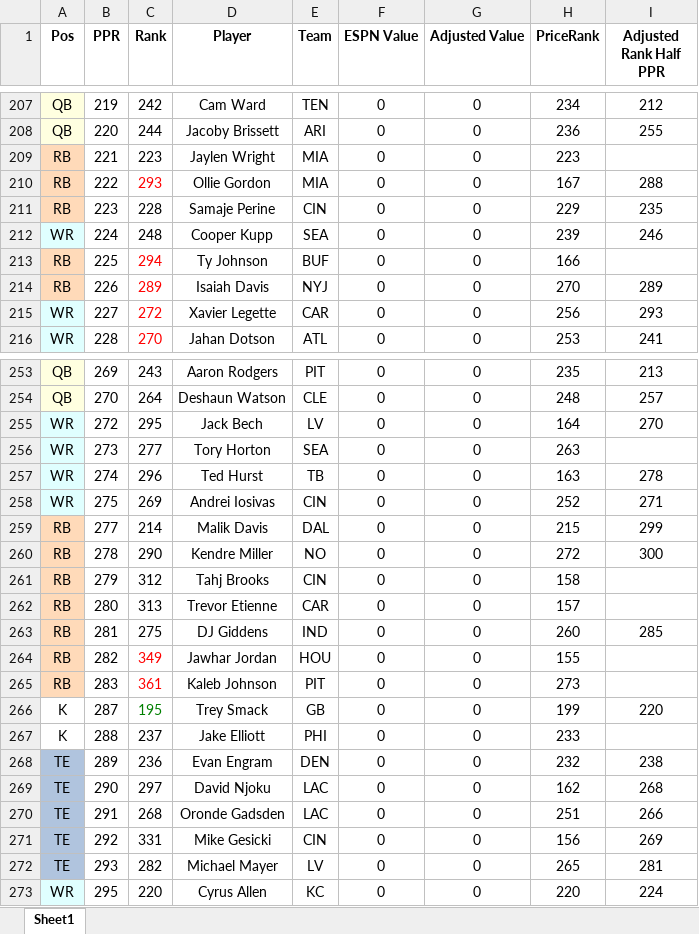
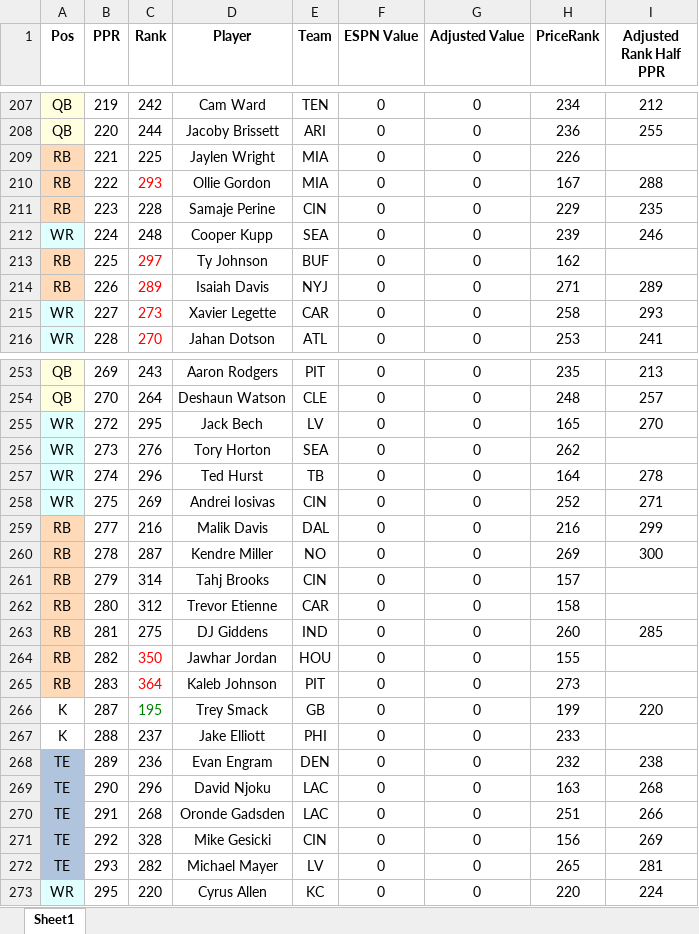
Before and after one commit to dsegundo2/RankingsDiff, an Excel workbook: frontend/public/data/2026/espn/merged_formatted.xlsx, sheet Sheet1, drawn as a sheet; only a part is shown, gaps mark what is left out; values as stored, in another font and other column widths than the file's, no borders; the diff covers the shown part only; the diff names each change by its address in the sheet, - before the commit and + after, or states it on an @@ line.

```diff
--- a/frontend/public/data/2026/espn/merged_formatted.xlsx (sheet Sheet1)
+++ b/frontend/public/data/2026/espn/merged_formatted.xlsx (sheet Sheet1)
-C209 (Rank): 223
+C209 (Rank): 225
-H209 (PriceRank): 223
+H209 (PriceRank): 226
-C213 (Rank): 294
+C213 (Rank): 297
-H213 (PriceRank): 166
+H213 (PriceRank): 162
-H214 (PriceRank): 270
+H214 (PriceRank): 271
-C215 (Rank): 272
+C215 (Rank): 273
-H215 (PriceRank): 256
+H215 (PriceRank): 258
-H255 (PriceRank): 164
+H255 (PriceRank): 165
-C256 (Rank): 277
+C256 (Rank): 276
-H256 (PriceRank): 263
+H256 (PriceRank): 262
-H257 (PriceRank): 163
+H257 (PriceRank): 164
-C259 (Rank): 214
+C259 (Rank): 216
-H259 (PriceRank): 215
+H259 (PriceRank): 216
-C260 (Rank): 290
+C260 (Rank): 287
-H260 (PriceRank): 272
+H260 (PriceRank): 269
-C261 (Rank): 312
+C261 (Rank): 314
-H261 (PriceRank): 158
+H261 (PriceRank): 157
-C262 (Rank): 313
+C262 (Rank): 312
-H262 (PriceRank): 157
+H262 (PriceRank): 158
-C264 (Rank): 349
+C264 (Rank): 350
-C265 (Rank): 361
+C265 (Rank): 364
-C269 (Rank): 297
+C269 (Rank): 296
-H269 (PriceRank): 162
+H269 (PriceRank): 163
-C271 (Rank): 331
+C271 (Rank): 328
```
Also changed, not shown: 14 edited cells elsewhere in this sheet, frontend/public/data/2026/fpros/fpros_merged_formatted.xlsx, 11 other files.
